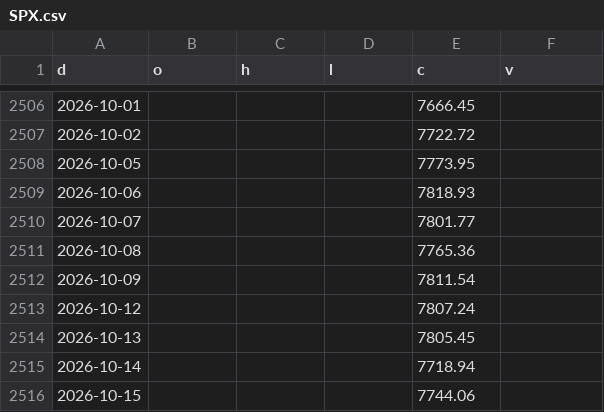
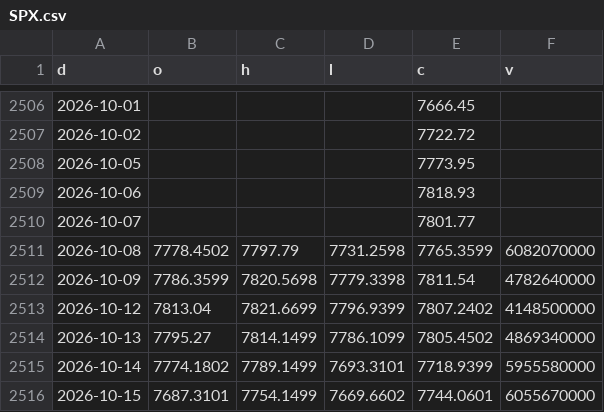
Before and after one commit to North7/morningbell, a CSV file: data/hist/SPX.csv, drawn as a sheet; only a part is shown, gaps mark what is left out; the diff covers the shown part only.

```diff
--- a/data/hist/SPX.csv
+++ b/data/hist/SPX.csv
@@ -2510,7 +2510,7 @@ d,o,h,l,c,v
 2026-10-07,,,,7801.77,
-2026-10-08,,,,7765.36,
-2026-10-09,,,,7811.54,
-2026-10-12,,,,7807.24,
-2026-10-13,,,,7805.45,
-2026-10-14,,,,7718.94,
-2026-10-15,,,,7744.06,
+2026-10-08,7778.4502,7797.79,7731.2598,7765.3599,6082070000
+2026-10-09,7786.3599,7820.5698,7779.3398,7811.54,4782640000
+2026-10-12,7813.04,7821.6699,7796.9399,7807.2402,4148500000
+2026-10-13,7795.27,7814.1499,7786.1099,7805.4502,4869340000
+2026-10-14,7774.1802,7789.1499,7693.3101,7718.9399,5955580000
+2026-10-15,7687.3101,7754.1499,7669.6602,7744.0601,6055670000
```
Also changed, not shown: 14 edited cells elsewhere in this file, 2 other files.
